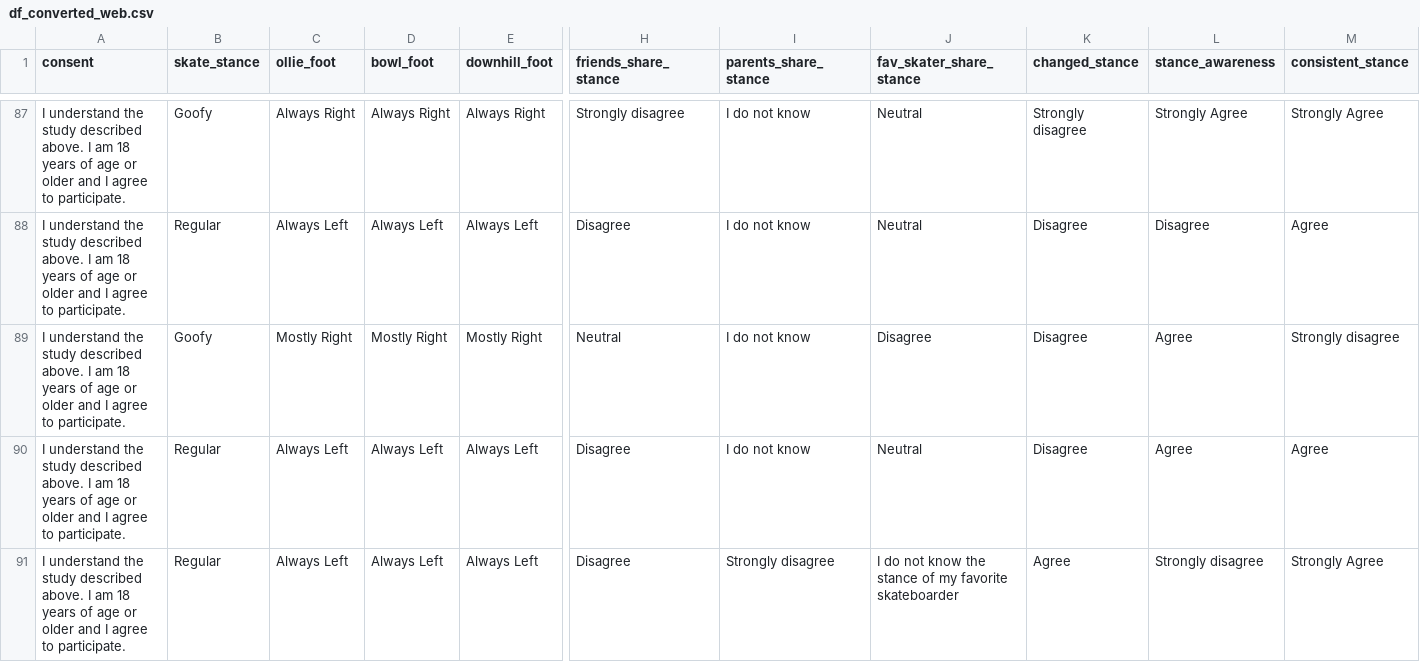
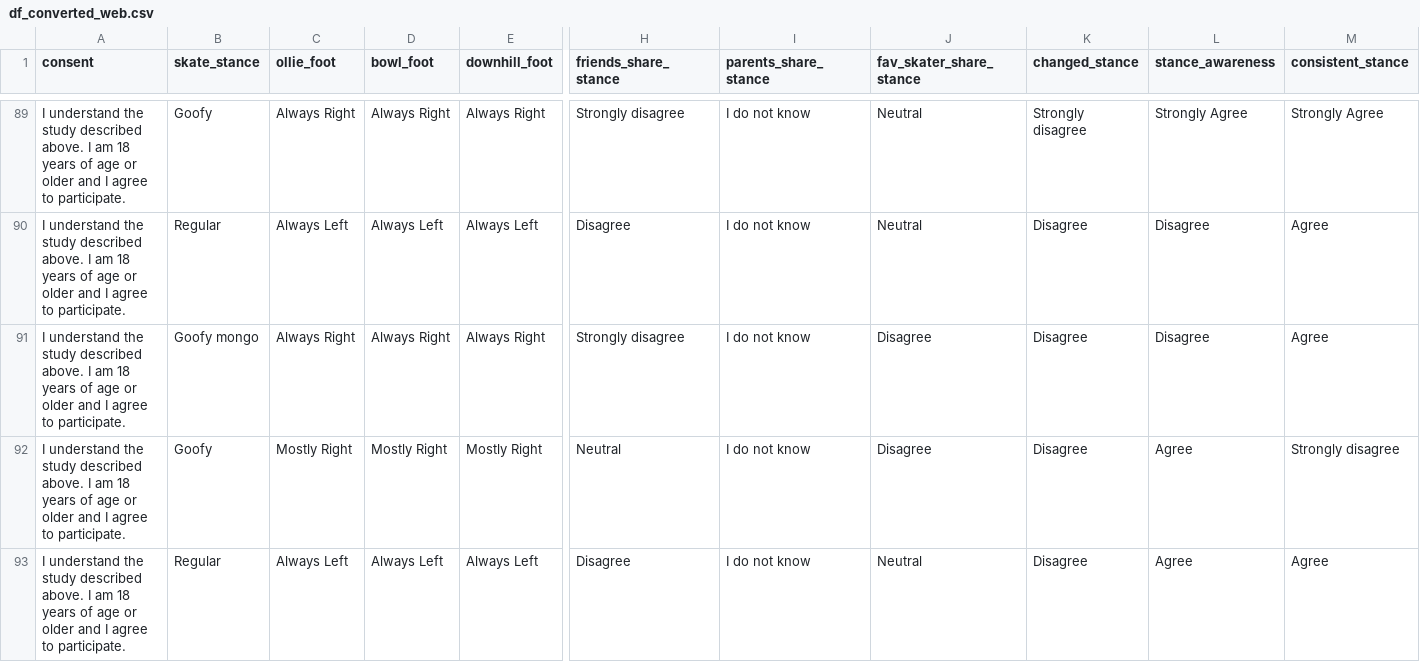
Before and after one commit to mascarenhasav/mascarenhasav.github.io, a CSV file: data/df_converted_web.csv, drawn as a sheet; only a part is shown, gaps mark what is left out; the shorter side is filled out with more unchanged rows; rows hold the shown columns only; the diff covers the shown part only; the diff names each change by its address in the sheet, - before the commit and + after, or states it on an @@ line.

```diff
--- a/data/df_converted_web.csv
+++ b/data/df_converted_web.csv
+row 91: I understand the study described above. I am 18 years of age or older and I agree to participate. | Goofy mongo | Always Right | Always Right | Always Right | Strongly disagree | I do not know | Disagree | Disagree | Disagree | Agree
```
Also changed, not shown: 5 added rows elsewhere in this file.
